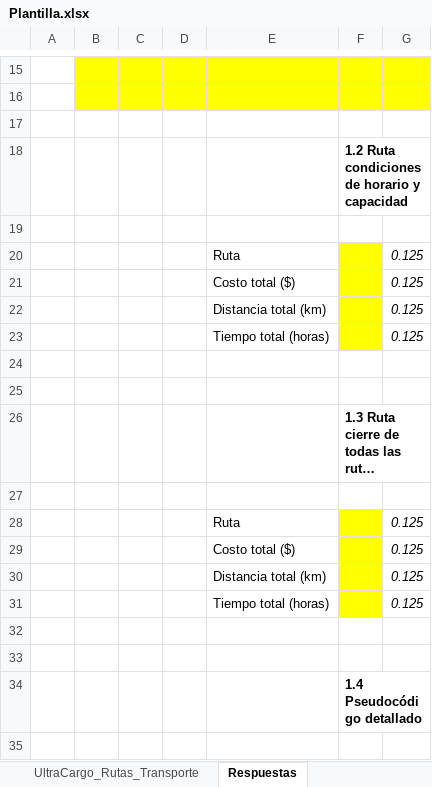
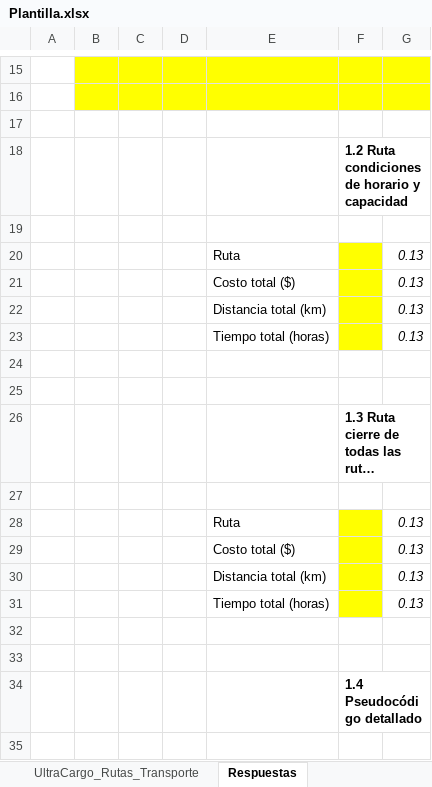
Before and after one commit to cmolina12/logistica, an Excel workbook: Ruteo/UltraCargo/Plantilla.xlsx, sheet Respuestas, drawn as a sheet; only a part is shown, gaps mark what is left out; long unchanged cells end in …; values as stored, in another font and other column widths than the file's, no borders; the diff names each change by its address in the sheet, - before the commit and + after, or states it on an @@ line.

```diff
--- a/Ruteo/UltraCargo/Plantilla.xlsx (sheet Respuestas)
+++ b/Ruteo/UltraCargo/Plantilla.xlsx (sheet Respuestas)
-G20:G23: 0.125
+G20:G23: 0.13
-G28:G31: 0.125
+G28:G31: 0.13
```
Also changed, not shown: sheet UltraCargo_Rutas_Transporte, 6 other files.
